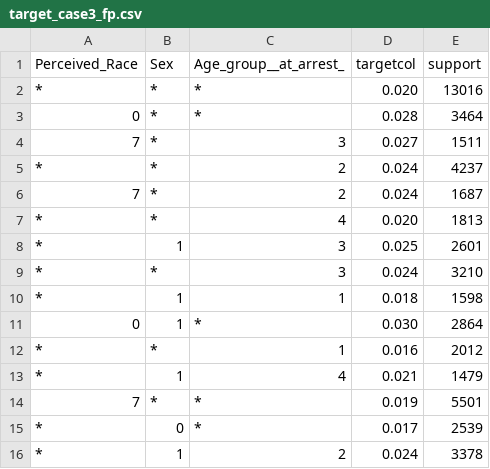
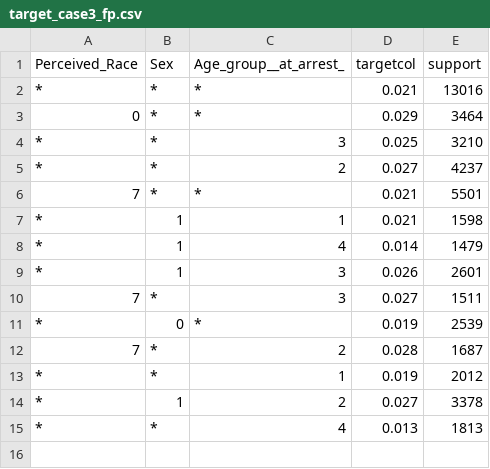
Before and after one commit to AndrewChai878/groupfairnessproject, a CSV file: baseline_nn_output/fp_analysis/target_case3_fp.csv, drawn as a sheet.

```diff
--- a/baseline_nn_output/fp_analysis/target_case3_fp.csv
+++ b/baseline_nn_output/fp_analysis/target_case3_fp.csv
@@ -1,16 +1,15 @@
 Perceived_Race;Sex;Age_group__at_arrest_;targetcol;support
-*;*;*;0.020;13016
-0;*;*;0.028;3464
+*;*;*;0.021;13016
+0;*;*;0.029;3464
+*;*;3;0.025;3210
+*;*;2;0.027;4237
+7;*;*;0.021;5501
+*;1;1;0.021;1598
+*;1;4;0.014;1479
+*;1;3;0.026;2601
 7;*;3;0.027;1511
-*;*;2;0.024;4237
-7;*;2;0.024;1687
-*;*;4;0.020;1813
-*;1;3;0.025;2601
-*;*;3;0.024;3210
-*;1;1;0.018;1598
-0;1;*;0.030;2864
-*;*;1;0.016;2012
-*;1;4;0.021;1479
-7;*;*;0.019;5501
-*;0;*;0.017;2539
-*;1;2;0.024;3378
+*;0;*;0.019;2539
+7;*;2;0.028;1687
+*;*;1;0.019;2012
+*;1;2;0.027;3378
+*;*;4;0.013;1813
```
Also changed, not shown: baseline_nn_output/dice_cf/cfs_case3.csv, baseline_nn_output/recourse_tables/avail_table_case3.csv, 17 other files.
